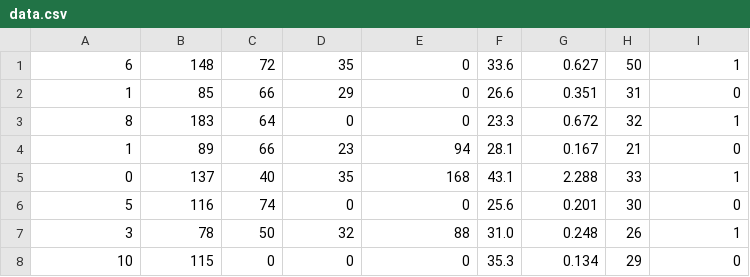
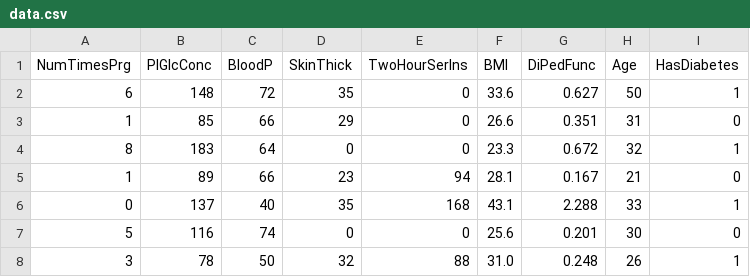
Before and after one commit to datu-ca/dataset, a CSV file: classification/PIMA/data.csv, drawn as a sheet; only a part is shown; the shorter side is filled out with more unchanged rows.

Commit message:
Update data.csv
added label.

```diff
--- a/classification/PIMA/data.csv
+++ b/classification/PIMA/data.csv
@@ -1 +1,2 @@
+"NumTimesPrg","PlGlcConc","BloodP","SkinThick","TwoHourSerIns","BMI","DiPedFunc","Age","HasDiabetes"
 6,148,72,35,0,33.6,0.627,50,1
```
